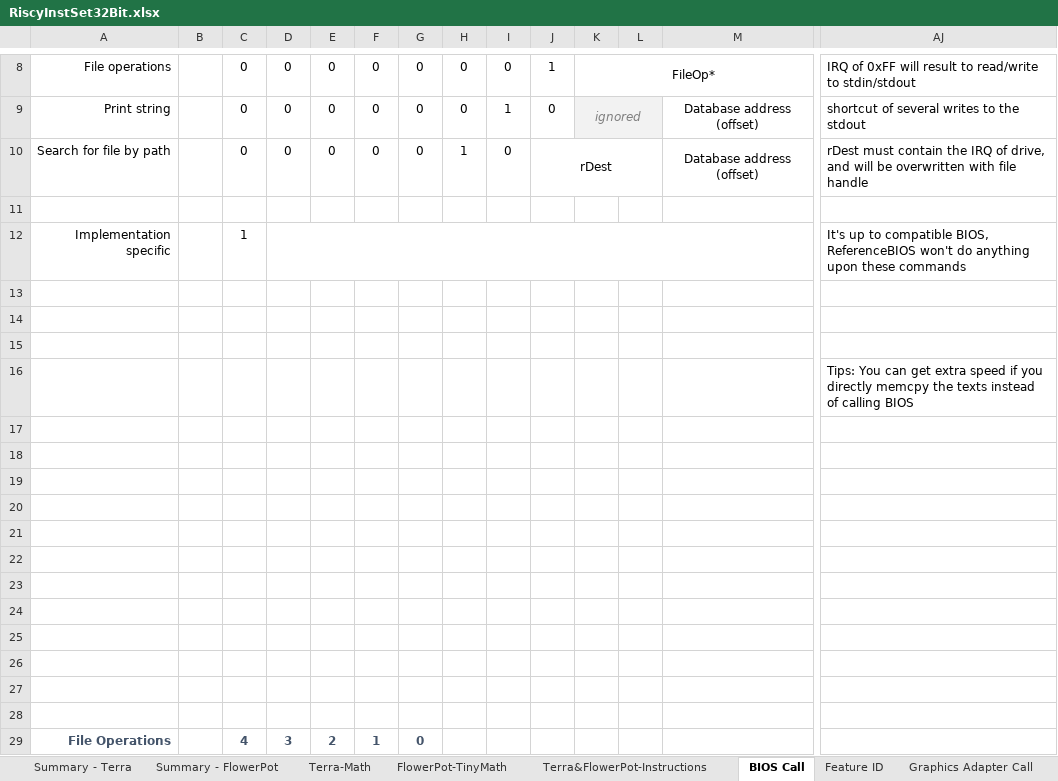
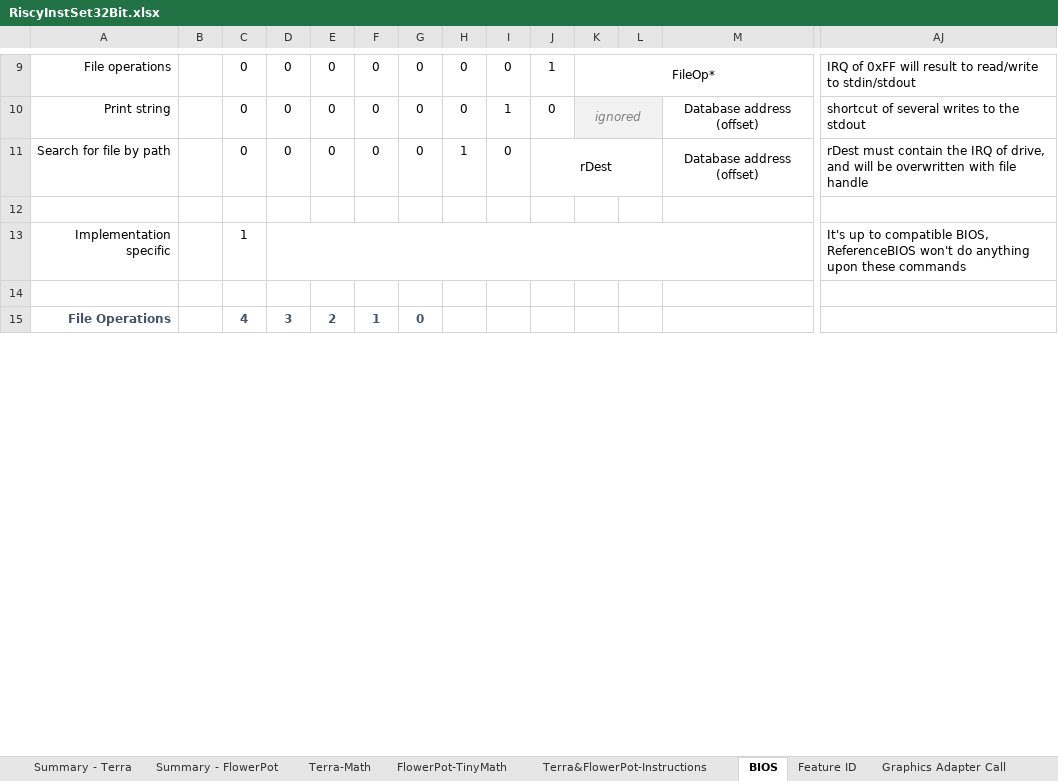
Before and after one commit to curioustorvald/terran-basic-java-vm, an Excel workbook: doc/RiscyInstSet32Bit.xlsx, sheet BIOS, drawn as a sheet; only a part is shown, gaps mark what is left out; values as stored, in another font and other column widths than the file's, no borders; removed rows and columns are numbered as before the commit, all else as after; rows hold the shown columns only; the diff covers the shown part only; the diff names each change by its address in the sheet, - before the commit and + after, or states it on an @@ line.

```diff
--- a/doc/RiscyInstSet32Bit.xlsx (sheet BIOS)
+++ b/doc/RiscyInstSet32Bit.xlsx (sheet BIOS)
-sheet tab: BIOS Call
+sheet tab: BIOS
-row 14: (empty)
-row 15: (empty)
-row 16:  |  |  |  |  |  |  |  |  |  |  |  |  | Tips: You can get extra speed if you directly memcpy the texts instead of calling BIOS
-row 17: (empty)
-row 18: (empty)
-row 19: (empty)
-row 20: (empty)
-row 21: (empty)
-row 22: (empty)
-row 23: (empty)
-row 24: (empty)
-row 25: (empty)
-row 26: (empty)
-row 27: (empty)
-row 28: (empty)
```
Also changed, not shown: 13 added rows and 34 edited cells elsewhere in this sheet, sheet Summary - Terra, sheet Terra-Math, sheet Terra&FlowerPot-Instructions, other sheet tabs, 19 other files.
